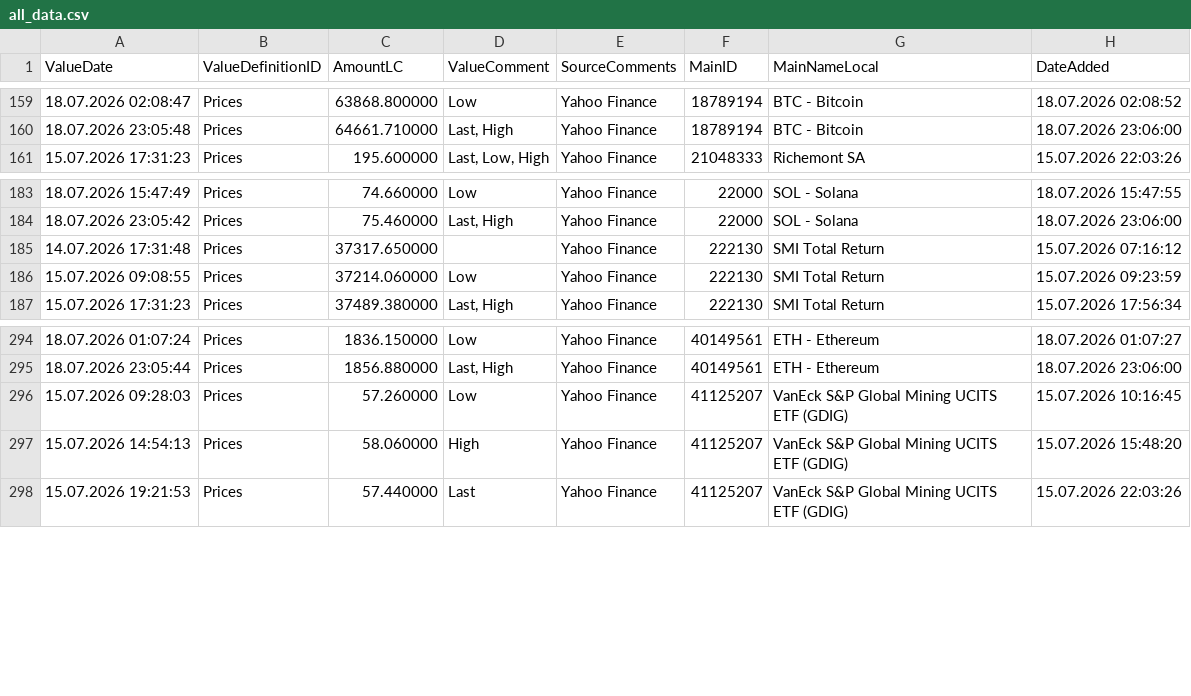
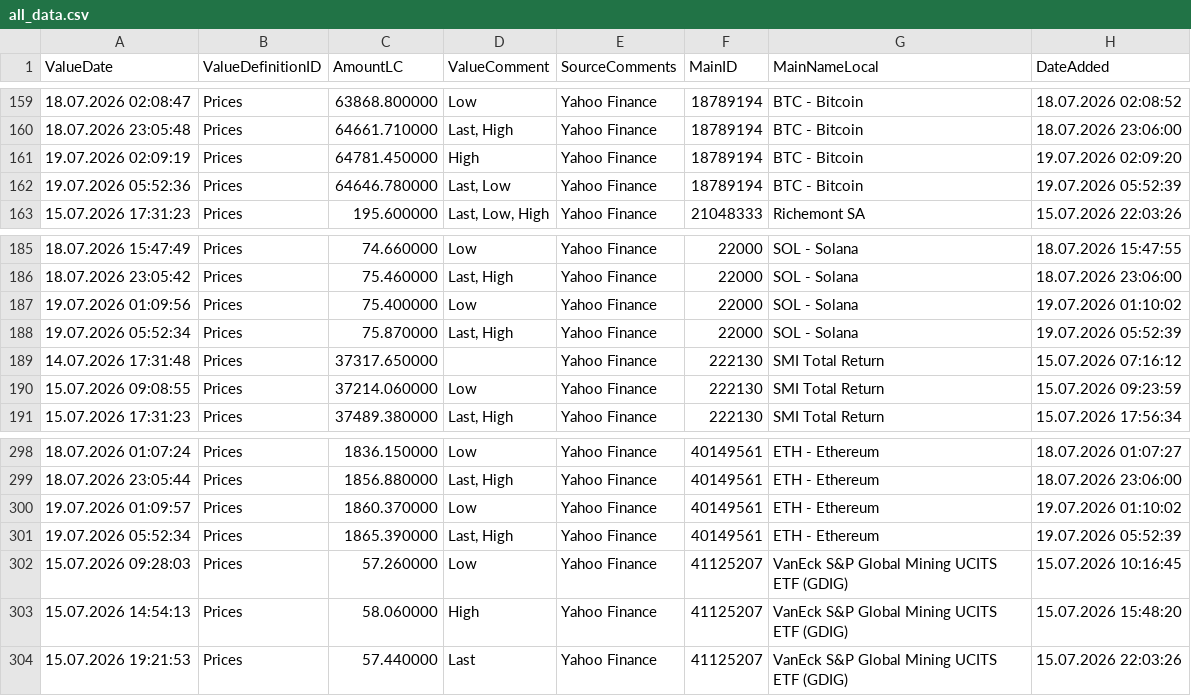
Before and after one commit to Munotstadt/financialdatacollector-public, a CSV file: all_data.csv, drawn as a sheet; only a part is shown, gaps mark what is left out; the diff covers the shown part only; the diff names each change by its address in the sheet, - before the commit and + after, or states it on an @@ line.

```diff
--- a/all_data.csv
+++ b/all_data.csv
+row 161: 19.07.2026 02:09:19 | Prices | 64781.450000 | High | Yahoo Finance | 18789194 | BTC - Bitcoin | 19.07.2026 02:09:20
+row 162: 19.07.2026 05:52:36 | Prices | 64646.780000 | Last, Low | Yahoo Finance | 18789194 | BTC - Bitcoin | 19.07.2026 05:52:39
+row 187: 19.07.2026 01:09:56 | Prices | 75.400000 | Low | Yahoo Finance | 22000 | SOL - Solana | 19.07.2026 01:10:02
+row 188: 19.07.2026 05:52:34 | Prices | 75.870000 | Last, High | Yahoo Finance | 22000 | SOL - Solana | 19.07.2026 05:52:39
+row 300: 19.07.2026 01:09:57 | Prices | 1860.370000 | Low | Yahoo Finance | 40149561 | ETH - Ethereum | 19.07.2026 01:10:02
+row 301: 19.07.2026 05:52:34 | Prices | 1865.390000 | Last, High | Yahoo Finance | 40149561 | ETH - Ethereum | 19.07.2026 05:52:39
```
Also changed, not shown: 4 added rows, 13 removed rows and 2 moved rows elsewhere in this file.
